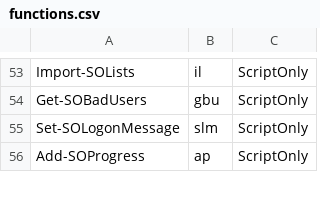
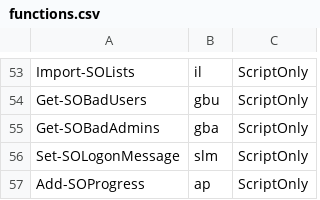
Before and after one commit to DropTheTableTacos/CyberPatriot_Windows_Scripts, a CSV file: lists/functions.csv, drawn as a sheet; only a part is shown, gaps mark what is left out.

Commit message:
made remove admins auto i hope? few minor things for first run

```diff
--- a/lists/functions.csv
+++ b/lists/functions.csv
@@ -54,2 +54,3 @@ Import-SOLists,il,ScriptOnly
 Get-SOBadUsers,gbu,ScriptOnly
+Get-SOBadAdmins,gba,ScriptOnly
 Set-SOLogonMessage,slm,ScriptOnly
```
Also changed, not shown: 1 other file.
